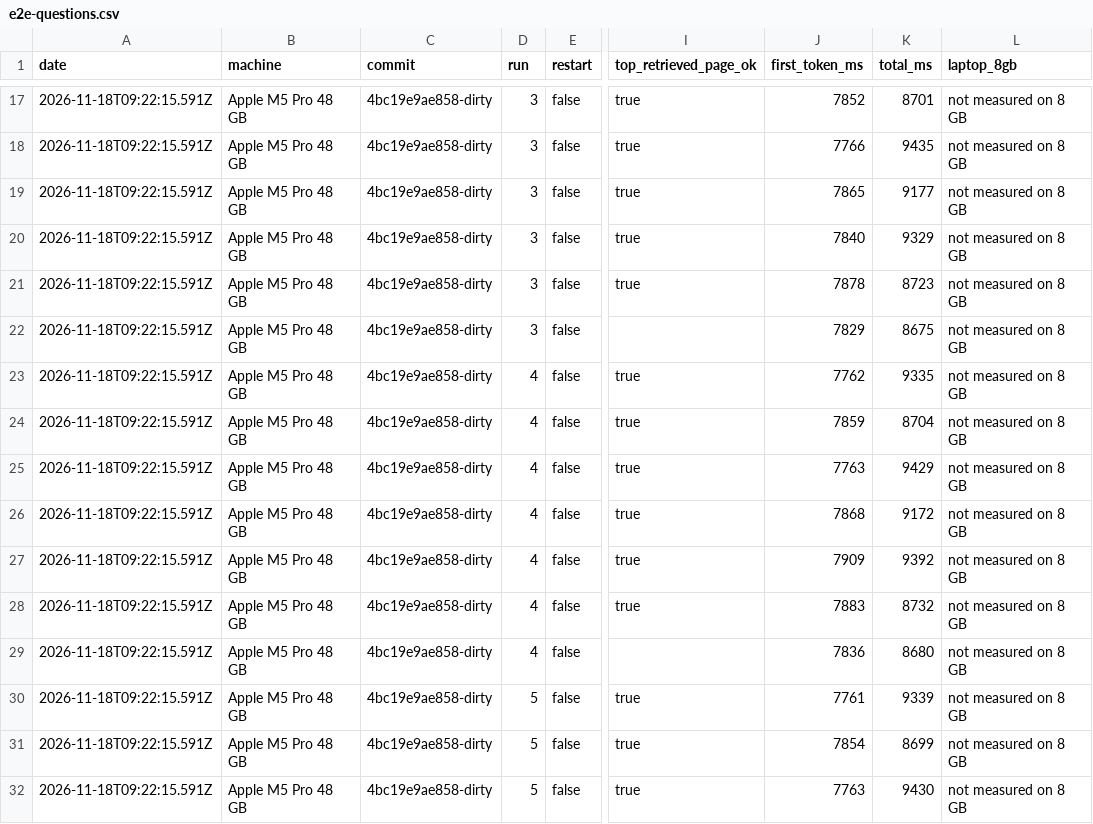
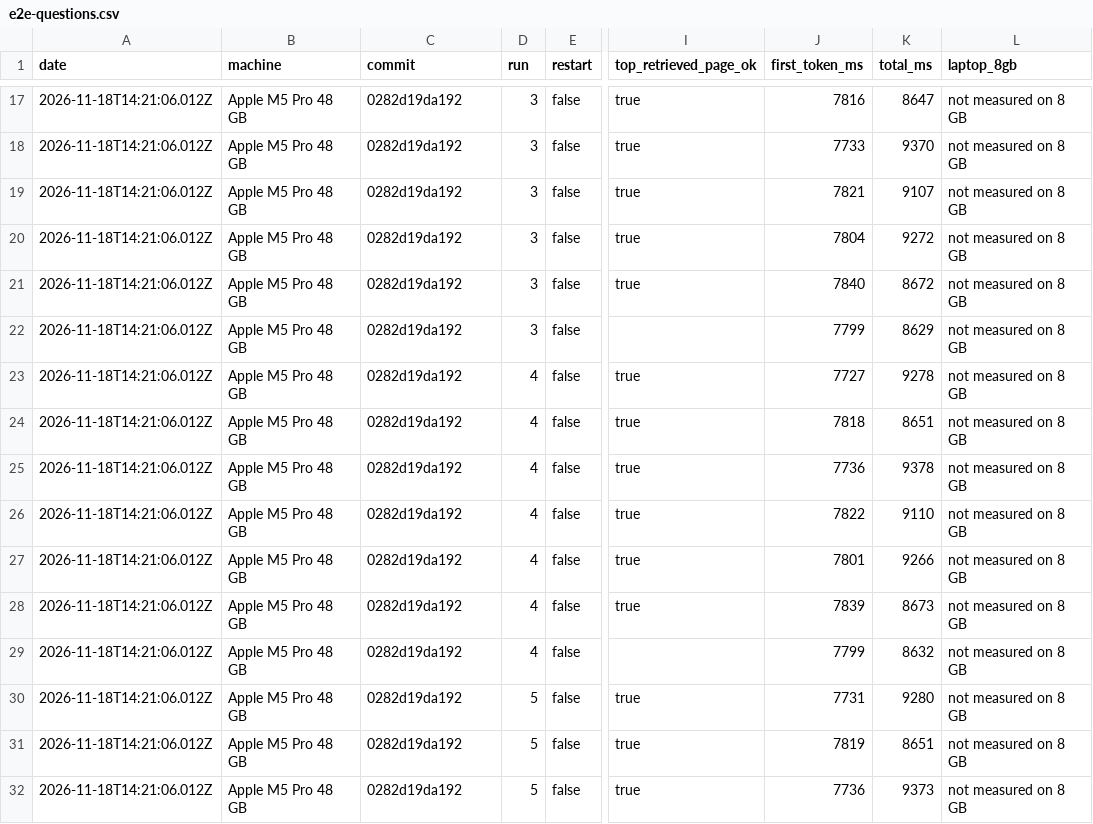
Before and after one commit to AirplaneMode-Labs/dockit, a CSV file: docs/benchmarks/e2e-questions.csv, drawn as a sheet; only a part is shown, gaps mark what is left out; the diff covers the shown part only; the diff names each change by its address in the sheet, - before the commit and + after, or states it on an @@ line.

Commit message:
docs: e2e benchmark re-measured on the committed fresh-clone build 0282d19

```diff
--- a/docs/benchmarks/e2e-questions.csv
+++ b/docs/benchmarks/e2e-questions.csv
-A17:A32 (date): 2026-11-18T09:22:15.591Z
+A17:A32 (date): 2026-11-18T14:21:06.012Z
-C17:C32 (commit): 4bc19e9ae858-dirty
+C17:C32 (commit): 0282d19da192
-J17 (first_token_ms): 7852
+J17 (first_token_ms): 7816
-K17 (total_ms): 8701
+K17 (total_ms): 8647
-J18 (first_token_ms): 7766
+J18 (first_token_ms): 7733
-K18 (total_ms): 9435
+K18 (total_ms): 9370
-J19 (first_token_ms): 7865
+J19 (first_token_ms): 7821
-K19 (total_ms): 9177
+K19 (total_ms): 9107
-J20 (first_token_ms): 7840
+J20 (first_token_ms): 7804
-K20 (total_ms): 9329
+K20 (total_ms): 9272
-J21 (first_token_ms): 7878
+J21 (first_token_ms): 7840
-K21 (total_ms): 8723
+K21 (total_ms): 8672
-J22 (first_token_ms): 7829
+J22 (first_token_ms): 7799
-K22 (total_ms): 8675
+K22 (total_ms): 8629
-J23 (first_token_ms): 7762
+J23 (first_token_ms): 7727
-K23 (total_ms): 9335
+K23 (total_ms): 9278
-J24 (first_token_ms): 7859
+J24 (first_token_ms): 7818
-K24 (total_ms): 8704
+K24 (total_ms): 8651
-J25 (first_token_ms): 7763
+J25 (first_token_ms): 7736
-K25 (total_ms): 9429
+K25 (total_ms): 9378
-J26 (first_token_ms): 7868
+J26 (first_token_ms): 7822
-K26 (total_ms): 9172
+K26 (total_ms): 9110
-J27 (first_token_ms): 7909
+J27 (first_token_ms): 7801
-K27 (total_ms): 9392
+K27 (total_ms): 9266
-J28 (first_token_ms): 7883
+J28 (first_token_ms): 7839
-K28 (total_ms): 8732
+K28 (total_ms): 8673
-J29 (first_token_ms): 7836
+J29 (first_token_ms): 7799
-K29 (total_ms): 8680
+K29 (total_ms): 8632
-J30 (first_token_ms): 7761
+J30 (first_token_ms): 7731
-K30 (total_ms): 9339
+K30 (total_ms): 9280
-J31 (first_token_ms): 7854
+J31 (first_token_ms): 7819
-K31 (total_ms): 8699
+K31 (total_ms): 8651
-J32 (first_token_ms): 7763
+J32 (first_token_ms): 7736
-K32 (total_ms): 9430
+K32 (total_ms): 9373
```
Also changed, not shown: 104 edited cells elsewhere in this file, docs/benchmarks/e2e.csv, 2 other files.
